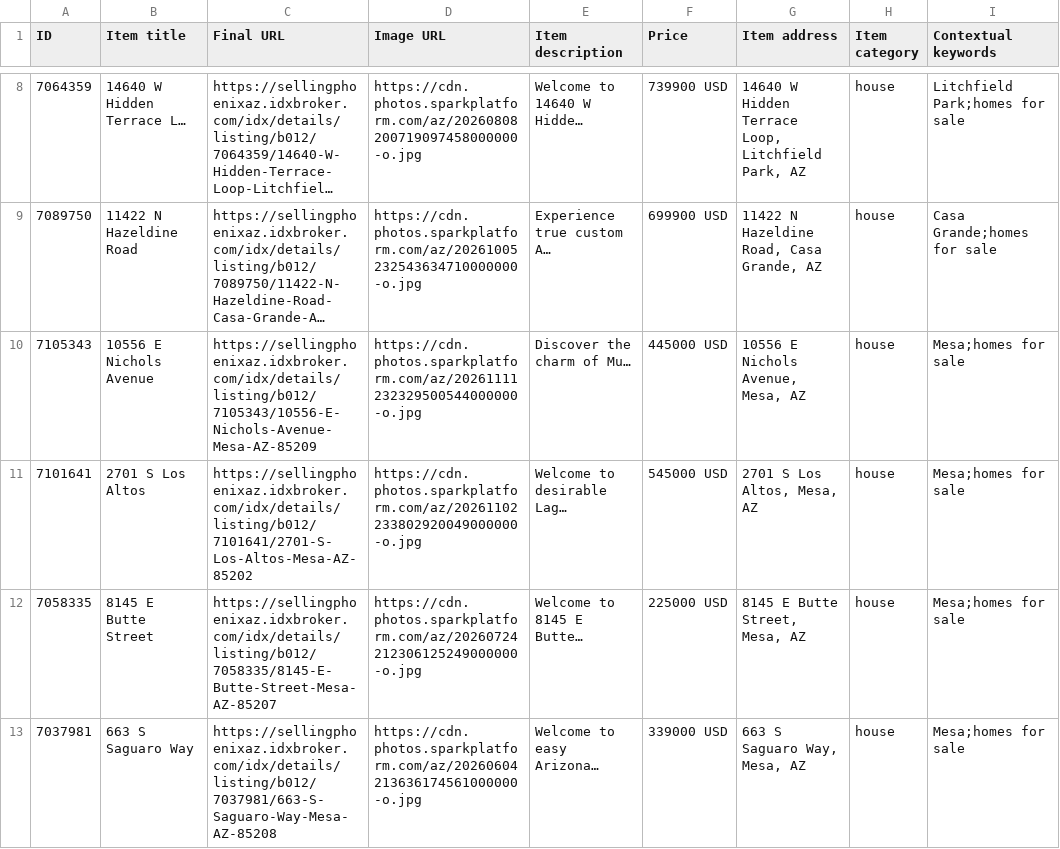
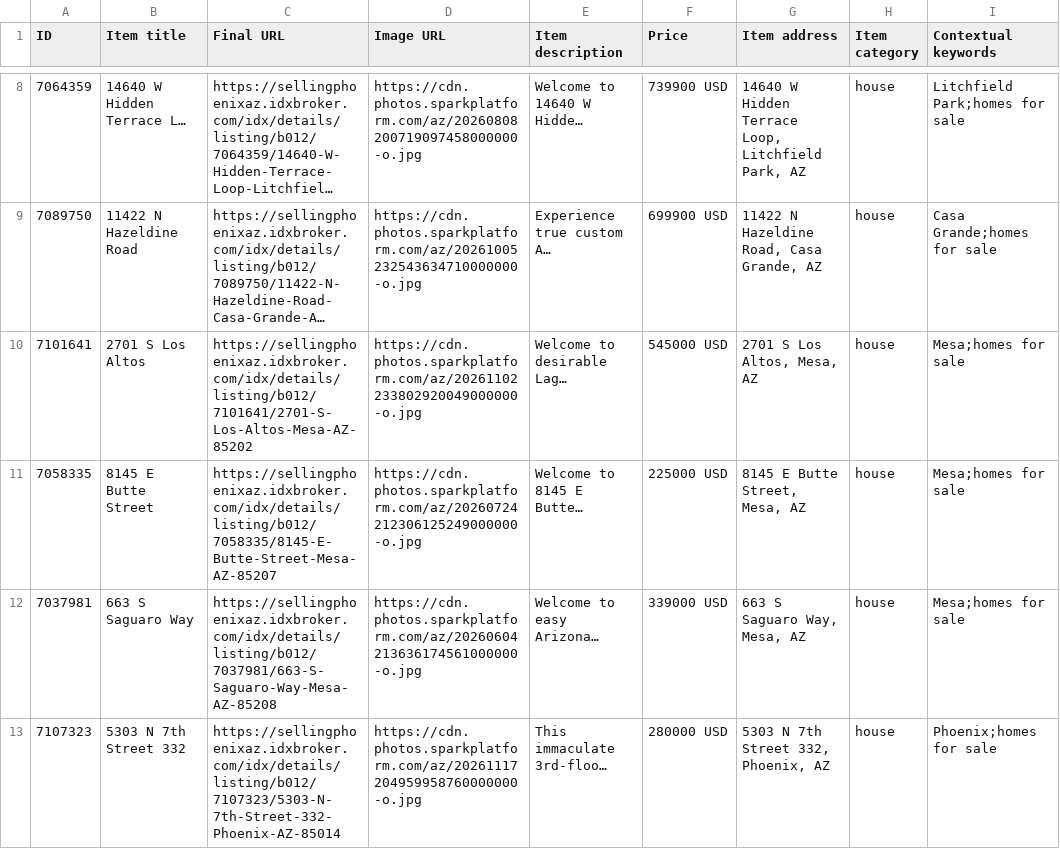
Before and after one commit to redmoon-media/listing-feeds, a CSV file: kent/google-feed.csv, drawn as a sheet; only a part is shown, gaps mark what is left out; long unchanged cells end in …; removed rows and columns are numbered as before the commit, all else as after; the diff names each change by its address in the sheet, - before the commit and + after, or states it on an @@ line.

Commit message:
feeds(kent): 2026-11-17

```diff
--- a/kent/google-feed.csv
+++ b/kent/google-feed.csv
-row 10: 7105343 | 10556 E Nichols Avenue | https://sellingphoenixaz.idxbroker.com/idx/details/listing/b012/7105343/10556-E-Nichols-Avenue-Mesa-AZ-85209 | https://cdn.photos.sparkplatform.com/az/20261111232329500544000000-o.jpg | Discover the charm of Mu… | 445000 USD | 10556 E Nichols Avenue, Mesa, AZ | house | Mesa;homes for sale
+row 13: 7107323 | 5303 N 7th Street 332 | https://sellingphoenixaz.idxbroker.com/idx/details/listing/b012/7107323/5303-N-7th-Street-332-Phoenix-AZ-85014 | https://cdn.photos.sparkplatform.com/az/20261117204959958760000000-o.jpg | This immaculate 3rd-floo… | 280000 USD | 5303 N 7th Street 332, Phoenix, AZ | house | Phoenix;homes for sale
```
Also changed, not shown: kent/meta-catalog.csv.
